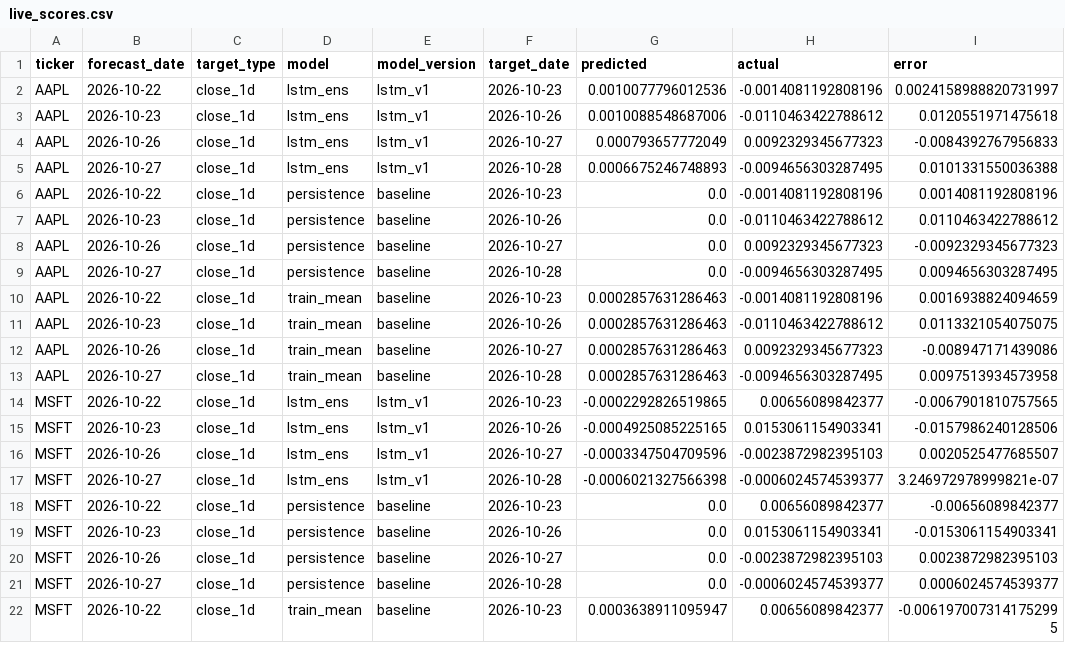
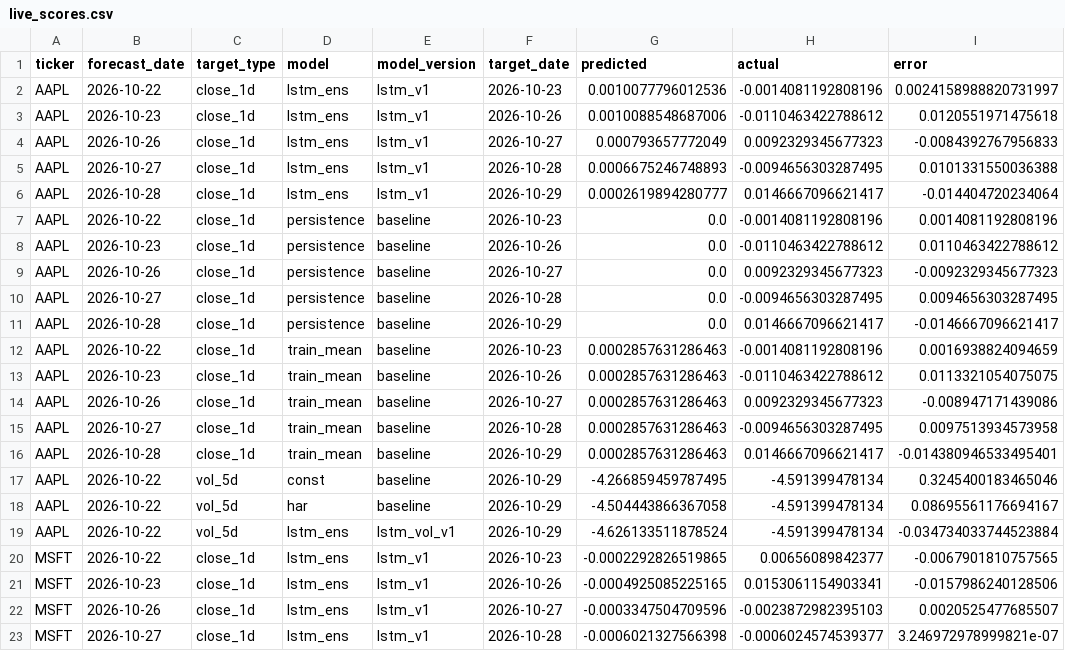
Before and after one commit to Stevvn23/stock-market-prediction, a CSV file: data/predictions/live_scores.csv, drawn as a sheet; only a part is shown; the shorter side is filled out with more unchanged rows; the diff covers the shown part only; the diff names each change by its address in the sheet, - before the commit and + after, or states it on an @@ line.

```diff
--- a/data/predictions/live_scores.csv
+++ b/data/predictions/live_scores.csv
+row 6: AAPL | 2026-10-28 | close_1d | lstm_ens | lstm_v1 | 2026-10-29 | 0.0002619894280777 | 0.0146667096621417 | -0.014404720234064
+row 11: AAPL | 2026-10-28 | close_1d | persistence | baseline | 2026-10-29 | 0.0 | 0.0146667096621417 | -0.0146667096621417
+row 16: AAPL | 2026-10-28 | close_1d | train_mean | baseline | 2026-10-29 | 0.0002857631286463 | 0.0146667096621417 | -0.014380946533495401
+row 17: AAPL | 2026-10-22 | vol_5d | const | baseline | 2026-10-29 | -4.266859459787495 | -4.591399478134 | 0.3245400183465046
+row 18: AAPL | 2026-10-22 | vol_5d | har | baseline | 2026-10-29 | -4.504443866367058 | -4.591399478134 | 0.08695561176694167
+row 19: AAPL | 2026-10-22 | vol_5d | lstm_ens | lstm_vol_v1 | 2026-10-29 | -4.626133511878524 | -4.591399478134 | -0.034734033744523884
```
Also changed, not shown: 12 added rows elsewhere in this file, data/predictions/live_summary.csv, data/predictions/pipeline_logs.csv, 2 other files.
